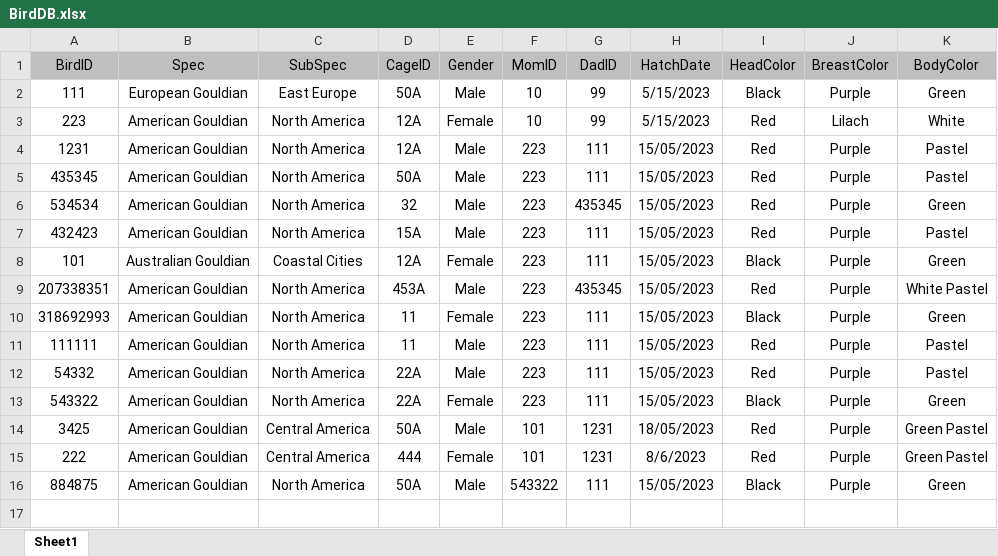
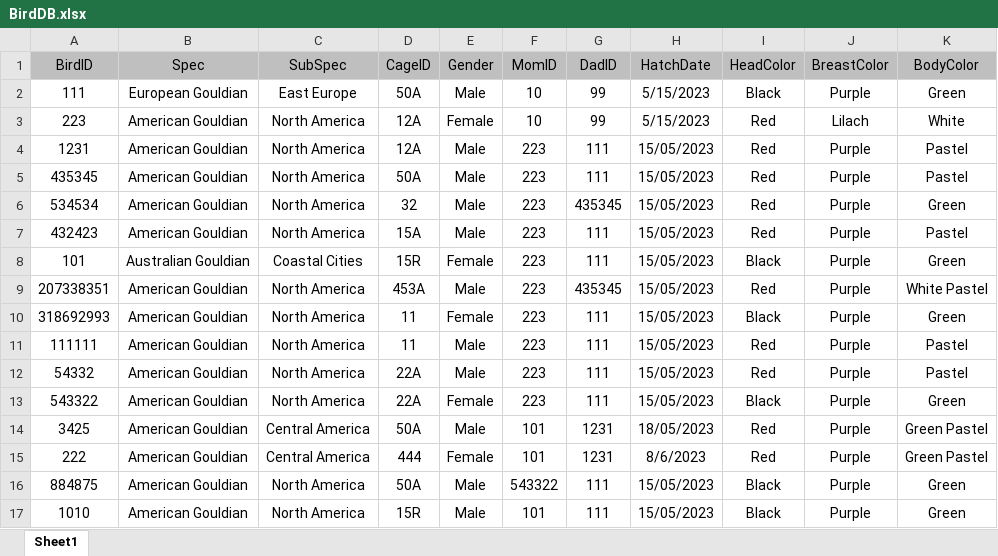
Before and after one commit to yossiii050/FeatherFriend, an Excel workbook: DataBased/BirdDB.xlsx, sheet Sheet1, drawn as a sheet; values as stored, in another font and other column widths than the file's, no borders; conditional formats not drawn; the diff names each change by its address in the sheet, - before the commit and + after, or states it on an @@ line.

```diff
--- a/DataBased/BirdDB.xlsx (sheet Sheet1)
+++ b/DataBased/BirdDB.xlsx (sheet Sheet1)
-D8 (CageID): 12A
+D8 (CageID): 15R
+row 17: 1010 | American Gouldian | North America | 15R | Male | 101 | 111 | 15/05/2023 | Black | Purple | Green
```
Also changed, not shown: DataBased/CageDB.xlsx, DataBased/UsersDB.xlsx, 25 other files.
